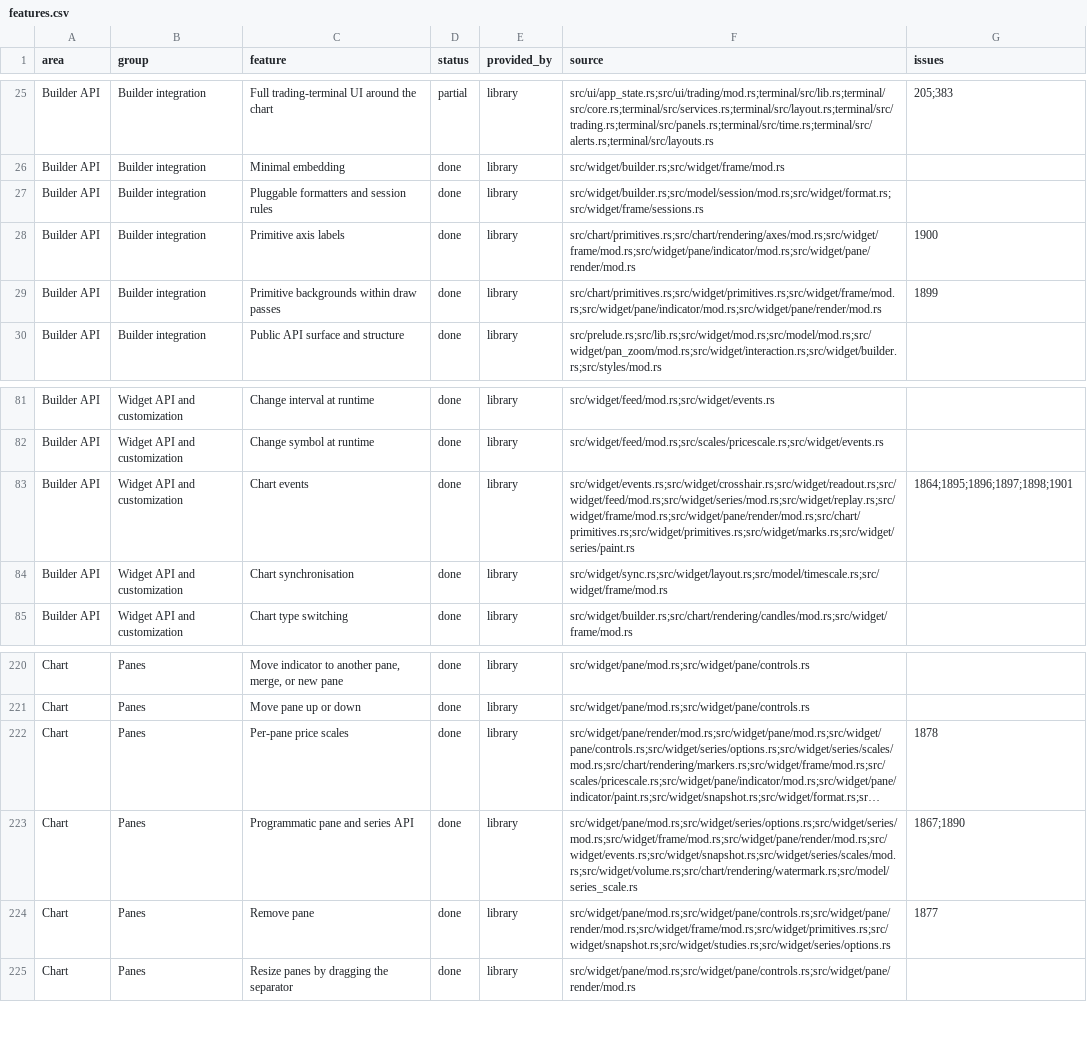
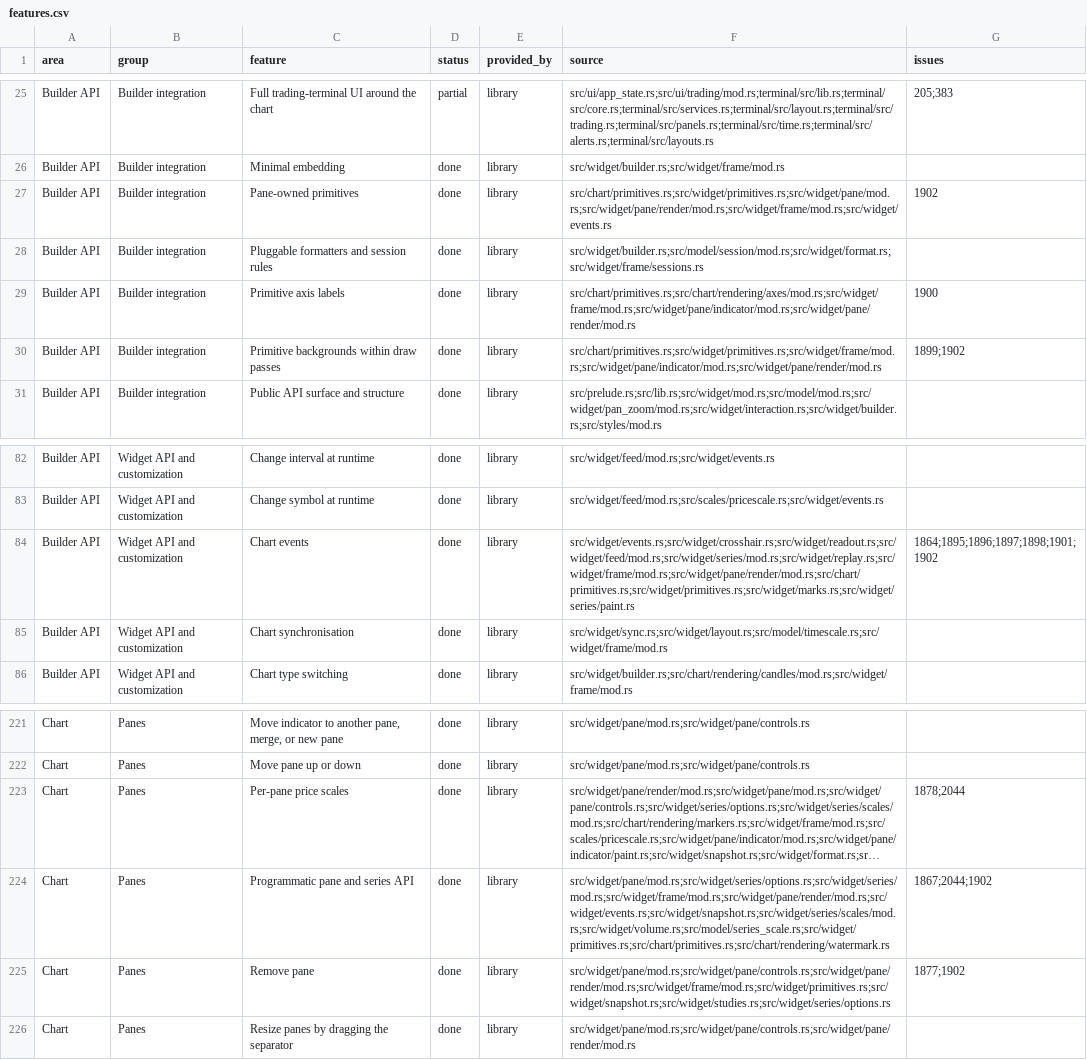
Before and after one commit to userFRM/egui-charts, a CSV file: docs/progress/features.csv, drawn as a sheet; only a part is shown, gaps mark what is left out; long unchanged cells end in …; addresses are those after the commit; the diff names each change by its address in the sheet, - before the commit and + after, or states it on an @@ line.

Commit message:
feat(primitives): attach primitives to a pane (#2117)
**feat(widget): attach primitives to panes independently of their series**

A primitive could only attach to a series, and lifecycle sync dropped it when that series was removed, so a pane decoration could not survive removal of the last series of a retained pane.

Add Chart::attach_pane_primitive with PanePrimitive and PanePrimitiveView. The attachment belongs to the pane: it draws, hit tests and receives its attach, update and detach hooks without a series or price scale, also in an empty retained pane and in a chart without loaded bars. Removing the pane detaches it once on the next frame, an unknown pane returns None, and Chart::detach_primitive removes either kind. Passes, backgrounds and ranking reuse the series primitive pipeline. PaneId moves into the chart layer to keep the module graph acyclic; its widget path is unchanged.

Pane hits are limited to the pane's plot, hover and click payloads keep the pane decoration as target when the pane has no member series, and a pane that owns a primitive stays drawn while its members are hidden. Document the API in the extensions guide and update the progress rows and roadmap.

Closes #1902

```diff
--- a/docs/progress/features.csv
+++ b/docs/progress/features.csv
+row 27: Builder API | Builder integration | Pane-owned primitives | done | library | src/chart/primitives.rs;src/widget/primitives.rs;src/widget/pane/mod.rs;src/widget/pane/render/mod.rs;src/widget/frame/mod.rs;src/widget/events.rs | 1902
-G30 (issues): 1899
+G30 (issues): 1899;1902
-G84 (issues): 1864;1895;1896;1897;1898;1901
+G84 (issues): 1864;1895;1896;1897;1898;1901;1902
-G223 (issues): 1878
+G223 (issues): 1878;2044
-F224 (source): src/widget/pane/mod.rs;src/widget/series/options.rs;src/widget/series/mod.rs;src/widget/frame/mod.rs;src/widget/pane/render/mod.rs;src/widget/events.rs;src/widget/snapshot.rs;src/widget/series/scales/mod.rs;src/widget/volume.rs;src/chart/rendering/watermark.rs;src/model/series_scale.rs
+F224 (source): src/widget/pane/mod.rs;src/widget/series/options.rs;src/widget/series/mod.rs;src/widget/frame/mod.rs;src/widget/pane/render/mod.rs;src/widget/events.rs;src/widget/snapshot.rs;src/widget/series/scales/mod.rs;src/widget/volume.rs;src/model/series_scale.rs;src/widget/primitives.rs;src/chart/primitives.rs;src/chart/rendering/watermark.rs
-G224 (issues): 1867;1890
+G224 (issues): 1867;2044;1902
-G225 (issues): 1877
+G225 (issues): 1877;1902
```
Also changed, not shown: 9 other files.
